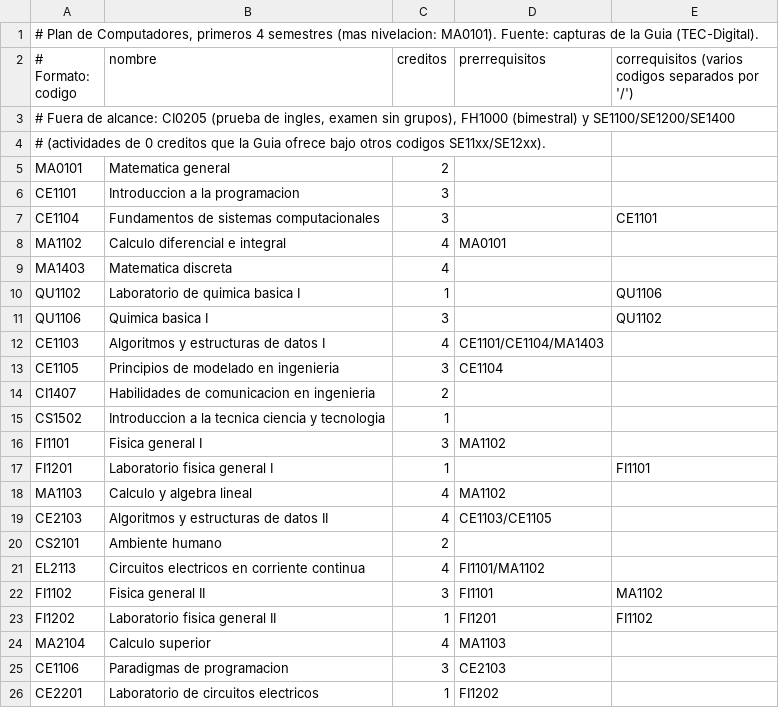
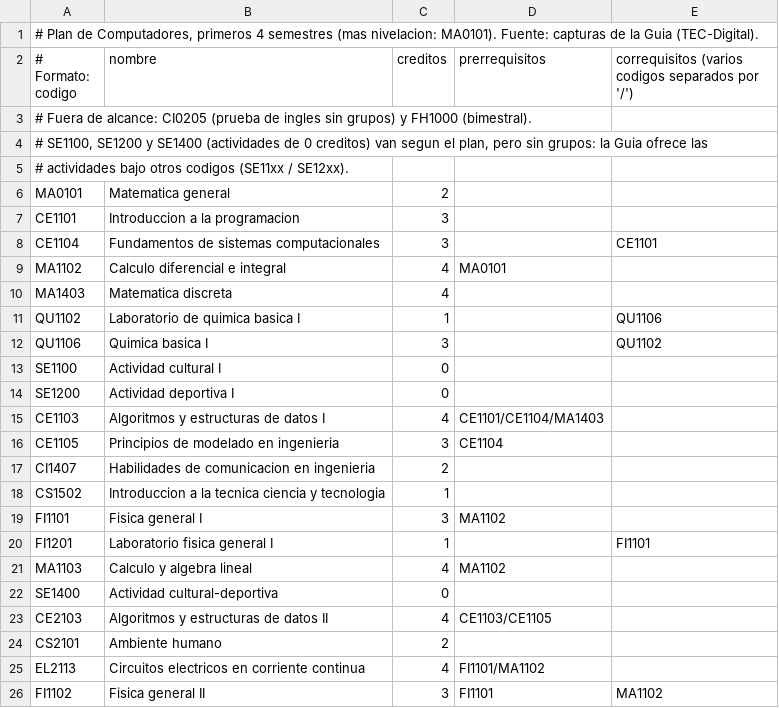
Before and after one commit to dilanagamboa/CEmestre-constructor-de-horarios, a CSV file: data/fuente/plan_computadores.csv, drawn as a sheet; only a part is shown; the shorter side is filled out with more unchanged rows.

Commit message:
docs: update README and refine Computer Engineering data

```diff
--- a/data/fuente/plan_computadores.csv
+++ b/data/fuente/plan_computadores.csv
@@ -2,4 +2,5 @@
 # Formato: codigo;nombre;creditos;prerrequisitos;correquisitos   (varios codigos separados por '/')
-# Fuera de alcance: CI0205 (prueba de ingles, examen sin grupos), FH1000 (bimestral) y SE1100/SE1200/SE1400
-# (actividades de 0 creditos que la Guia ofrece bajo otros codigos SE11xx/SE12xx).
+# Fuera de alcance: CI0205 (prueba de ingles sin grupos) y FH1000 (bimestral).
+# SE1100, SE1200 y SE1400 (actividades de 0 creditos) van segun el plan, pero sin grupos: la Guia ofrece las
+# actividades bajo otros codigos (SE11xx / SE12xx).
 MA0101;Matematica general;2;;
@@ -11,2 +12,4 @@ QU1102;Laboratorio de quimica basica I;1;;QU1106
 QU1106;Quimica basica I;3;;QU1102
+SE1100;Actividad cultural I;0;;
+SE1200;Actividad deportiva I;0;;
 CE1103;Algoritmos y estructuras de datos I;4;CE1101/CE1104/MA1403;
@@ -18,2 +21,3 @@ FI1201;Laboratorio fisica general I;1;;FI1101
 MA1103;Calculo y algebra lineal;4;MA1102;
+SE1400;Actividad cultural-deportiva;0;;
 CE2103;Algoritmos y estructuras de datos II;4;CE1103/CE1105;
```
Also changed, not shown: data/catalogo_computadores.csv, 4 other files.
